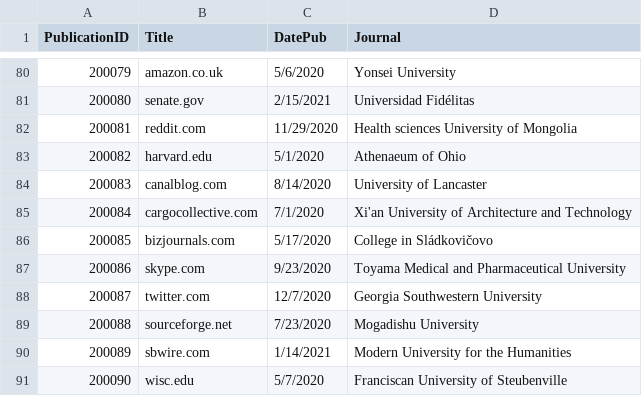
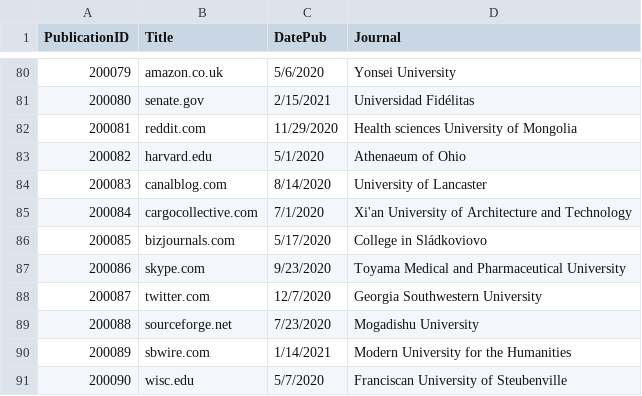
Before and after one commit to BOS-MAV/cipherScripts, a CSV file: csv2/Publication.csv, drawn as a sheet; only a part is shown, gaps mark what is left out.

```diff
--- a/csv2/Publication.csv
+++ b/csv2/Publication.csv
@@ -85,3 +85,3 @@ PublicationID,Title,DatePub,Journal
 200084,cargocollective.com,7/1/2020,Xi'an University of Architecture and Technology
-200085,bizjournals.com,5/17/2020,College in Sládkovičovo
+200085,bizjournals.com,5/17/2020,College in Sládkoviovo
 200086,skype.com,9/23/2020,Toyama Medical and Pharmaceutical University
```
Also changed, not shown: 25 other files.
